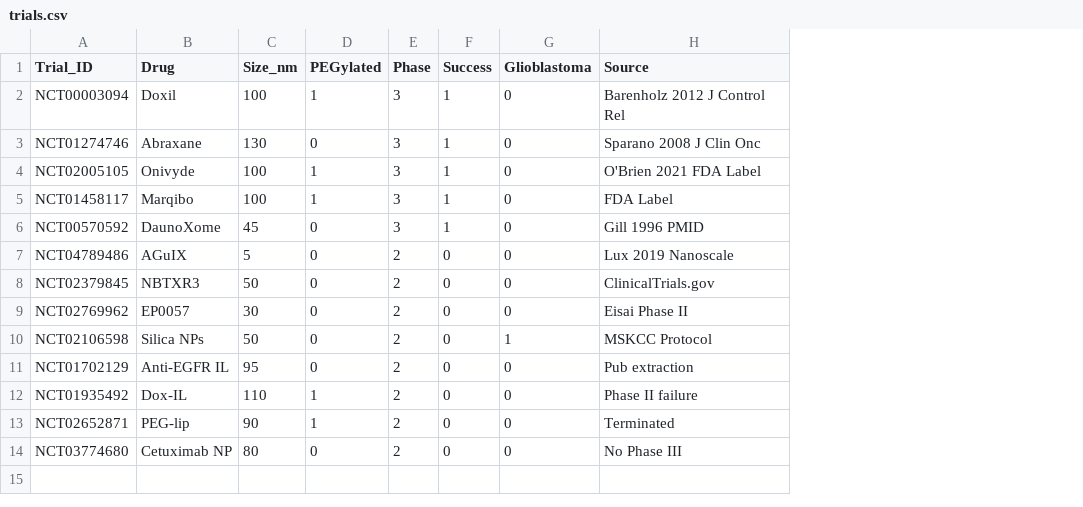
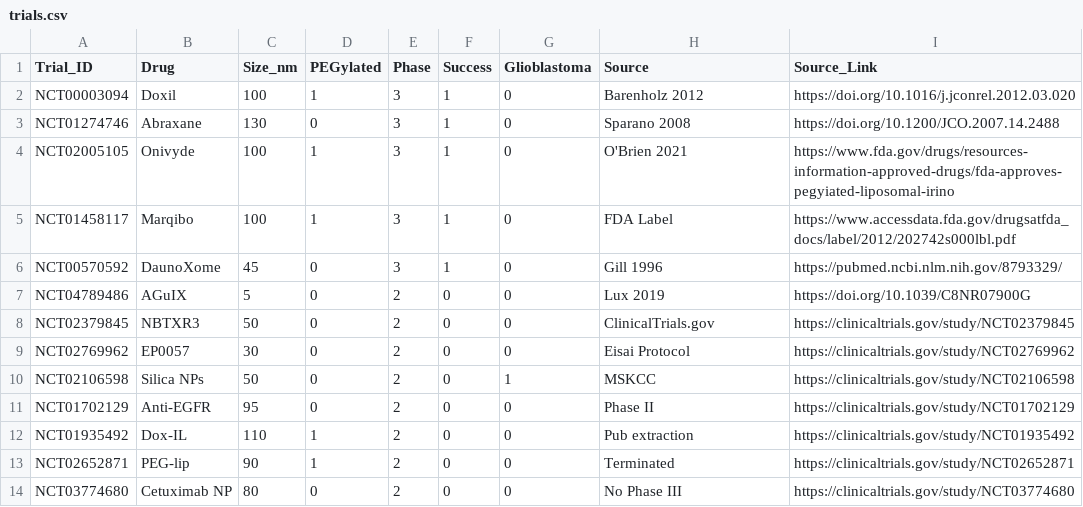
Before and after one commit to sherlocked-in/science-fair-sim, a CSV file: trials.csv, drawn as a sheet; the diff names each change by its address in the sheet, - before the commit and + after, or states it on an @@ line.

Commit message:
Update trials.csv

```diff
--- a/trials.csv
+++ b/trials.csv
+column I (Source_Link), rows 2-14: https://doi.org/10.1016/j.jconrel.2012.03.020 | https://doi.org/10.1200/JCO.2007.14.2488 | https://www.fda.gov/drugs/resources-information-approved-drugs/fda-approves-pegyiated-liposomal-irino | https://www.accessdata.fda.gov/drugsatfda_docs/label/2012/202742s000lbl.pdf | https://pubmed.ncbi.nlm.nih.gov/8793329/ | https://doi.org/10.1039/C8NR07900G | https://clinicaltrials.gov/study/NCT02379845 | https://clinicaltrials.gov/study/NCT02769962 | https://clinicaltrials.gov/study/NCT02106598 | https://clinicaltrials.gov/study/NCT01702129 | https://clinicaltrials.gov/study/NCT01935492 | https://clinicaltrials.gov/study/NCT02652871 | https://clinicaltrials.gov/study/NCT03774680
-H2 (Source): Barenholz 2012 J Control Rel
+H2 (Source): Barenholz 2012
-H3 (Source): Sparano 2008 J Clin Onc
+H3 (Source): Sparano 2008
-H4 (Source): O'Brien 2021 FDA Label
+H4 (Source): O'Brien 2021
-H6 (Source): Gill 1996 PMID
+H6 (Source): Gill 1996
-H7 (Source): Lux 2019 Nanoscale
+H7 (Source): Lux 2019
-H9 (Source): Eisai Phase II
+H9 (Source): Eisai Protocol
-H10 (Source): MSKCC Protocol
+H10 (Source): MSKCC
-B11 (Drug): Anti-EGFR IL
+B11 (Drug): Anti-EGFR
-H11 (Source): Pub extraction
+H11 (Source): Phase II
-H12 (Source): Phase II failure
+H12 (Source): Pub extraction
```
